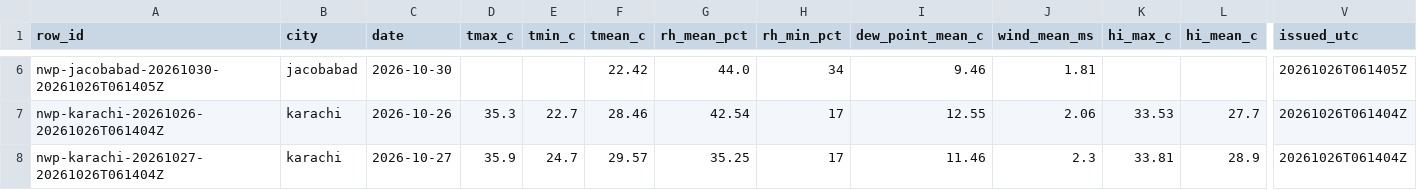
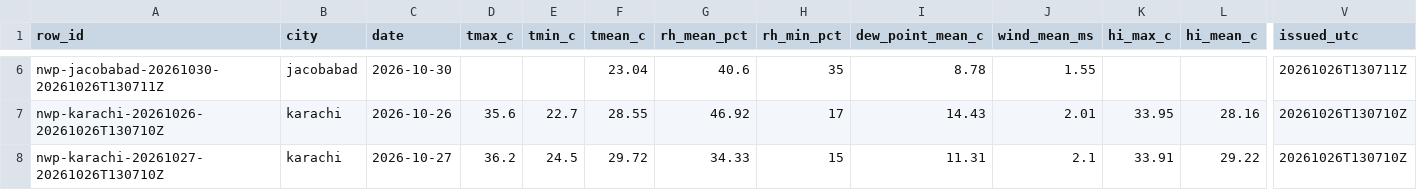
Before and after one commit to laiba2526/heatshield-pakistan, a CSV file: data/gold/forecast_daily.csv, drawn as a sheet; only a part is shown, gaps mark what is left out; the diff covers the shown part only; the diff names each change by its address in the sheet, - before the commit and + after, or states it on an @@ line.

```diff
--- a/data/gold/forecast_daily.csv
+++ b/data/gold/forecast_daily.csv
-A6 (row_id): nwp-jacobabad-20261030-20261026T061405Z
+A6 (row_id): nwp-jacobabad-20261030-20261026T130711Z
-F6 (tmean_c): 22.42
+F6 (tmean_c): 23.04
-G6 (rh_mean_pct): 44.0
+G6 (rh_mean_pct): 40.6
-H6 (rh_min_pct): 34
+H6 (rh_min_pct): 35
-I6 (dew_point_mean_c): 9.46
+I6 (dew_point_mean_c): 8.78
-J6 (wind_mean_ms): 1.81
+J6 (wind_mean_ms): 1.55
-V6 (issued_utc): 20261026T061405Z
+V6 (issued_utc): 20261026T130711Z
-A7 (row_id): nwp-karachi-20261026-20261026T061404Z
+A7 (row_id): nwp-karachi-20261026-20261026T130710Z
-D7 (tmax_c): 35.3
+D7 (tmax_c): 35.6
-F7 (tmean_c): 28.46
+F7 (tmean_c): 28.55
-G7 (rh_mean_pct): 42.54
+G7 (rh_mean_pct): 46.92
-I7 (dew_point_mean_c): 12.55
+I7 (dew_point_mean_c): 14.43
-J7 (wind_mean_ms): 2.06
+J7 (wind_mean_ms): 2.01
-K7 (hi_max_c): 33.53
+K7 (hi_max_c): 33.95
-L7 (hi_mean_c): 27.7
+L7 (hi_mean_c): 28.16
-V7:V8 (issued_utc): 20261026T061404Z
+V7:V8 (issued_utc): 20261026T130710Z
-A8 (row_id): nwp-karachi-20261027-20261026T061404Z
+A8 (row_id): nwp-karachi-20261027-20261026T130710Z
-D8 (tmax_c): 35.9
+D8 (tmax_c): 36.2
-E8 (tmin_c): 24.7
+E8 (tmin_c): 24.5
-F8 (tmean_c): 29.57
+F8 (tmean_c): 29.72
-G8 (rh_mean_pct): 35.25
+G8 (rh_mean_pct): 34.33
-H8 (rh_min_pct): 17
+H8 (rh_min_pct): 15
-I8 (dew_point_mean_c): 11.46
+I8 (dew_point_mean_c): 11.31
-J8 (wind_mean_ms): 2.3
+J8 (wind_mean_ms): 2.1
-K8 (hi_max_c): 33.81
+K8 (hi_max_c): 33.91
-L8 (hi_mean_c): 28.9
+L8 (hi_mean_c): 29.22
```
Also changed, not shown: 1 added row, 1 removed row and 98 edited cells elsewhere in this file, data/gold/heat_daily.csv, 11 other files.
